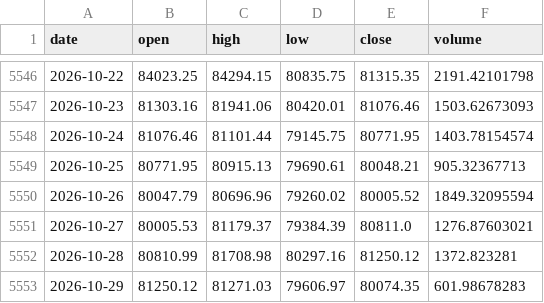
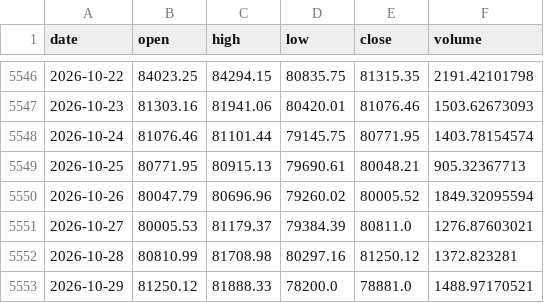
Before and after one commit to OzVii/bitcoin-cycle, a CSV file: data/ohlc_daily.csv, drawn as a sheet; only a part is shown, gaps mark what is left out.

```diff
--- a/data/ohlc_daily.csv
+++ b/data/ohlc_daily.csv
@@ -5552,2 +5552,2 @@ date,open,high,low,close,volume
 2026-10-28,80810.99,81708.98,80297.16,81250.12,1372.823281
-2026-10-29,81250.12,81271.03,79606.97,80074.35,601.98678283
+2026-10-29,81250.12,81888.33,78200.0,78881.0,1488.97170521
```
Also changed, not shown: 3 other files.
